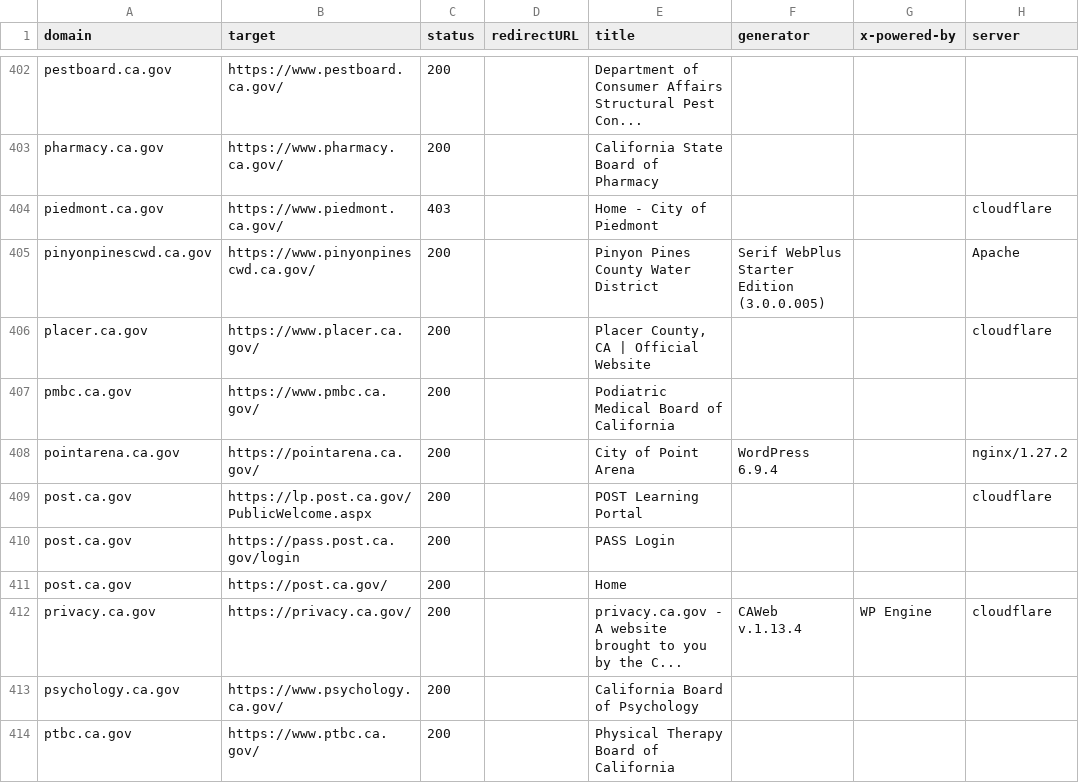
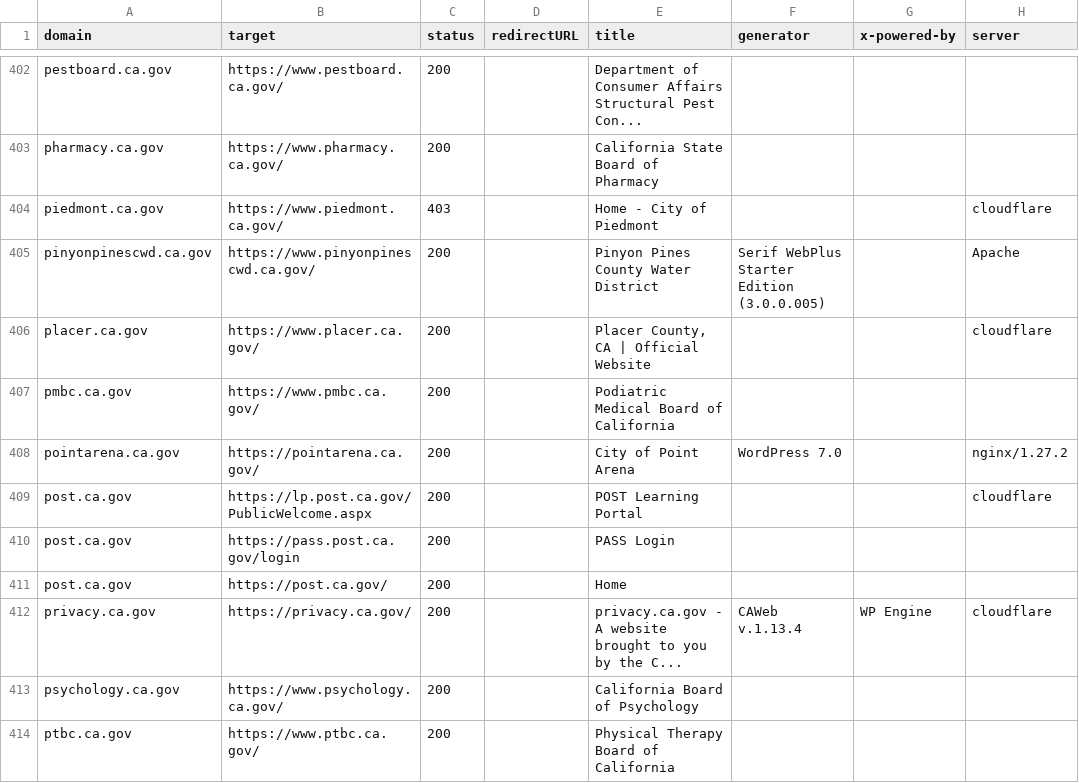
Before and after one commit to carterm/scan-url, a CSV file: publish/scan-results.csv, drawn as a sheet; only a part is shown, gaps mark what is left out; the diff covers the shown part only; the diff names each change by its address in the sheet, - before the commit and + after, or states it on an @@ line.

```diff
--- a/publish/scan-results.csv
+++ b/publish/scan-results.csv
-F408 (generator): WordPress 6.9.4
+F408 (generator): WordPress 7.0
```
Also changed, not shown: 17 edited cells elsewhere in this file, 25 other files.
